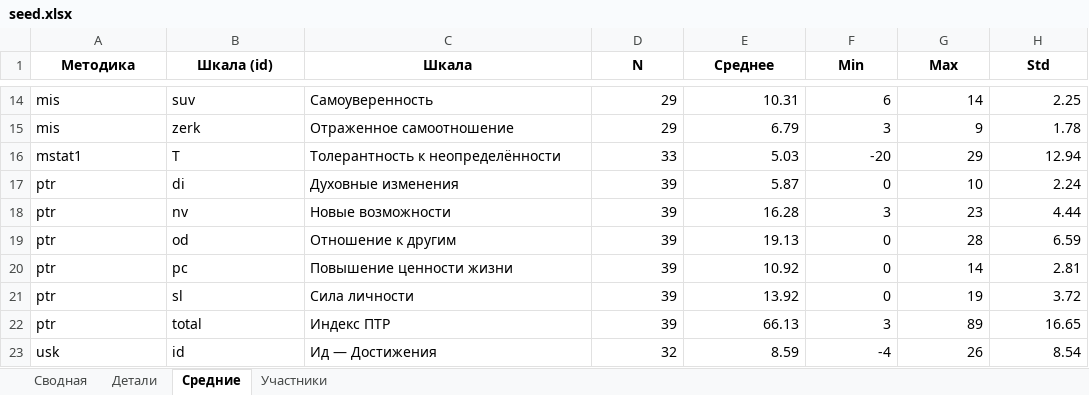
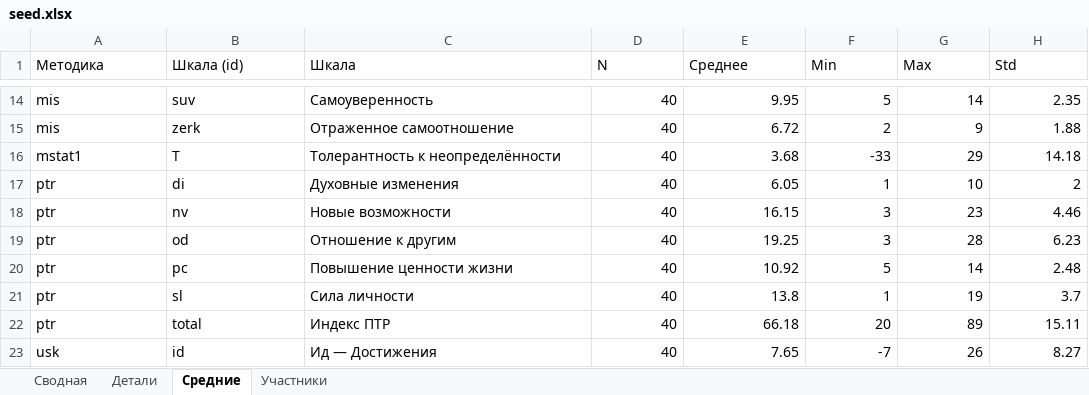
Before and after one commit to kbakha/survey-app, an Excel workbook: survey_scorer/data/seed.xlsx, sheet Средние, drawn as a sheet; only a part is shown, gaps mark what is left out; values as stored, in another font and other column widths than the file's, no borders; the diff covers the shown part only; the diff names each change by its address in the sheet, - before the commit and + after, or states it on an @@ line.

```diff
--- a/survey_scorer/data/seed.xlsx (sheet Средние)
+++ b/survey_scorer/data/seed.xlsx (sheet Средние)
@@ A1:H1 bold: on → off, alignment: center → left @@
-D14:D15 (N): 29
+D14:D15 (N): 40
-E14 (Среднее): 10.31
+E14 (Среднее): 9.95
-F14 (Min): 6
+F14 (Min): 5
-H14 (Std): 2.25
+H14 (Std): 2.35
-E15 (Среднее): 6.79
+E15 (Среднее): 6.72
-F15 (Min): 3
+F15 (Min): 2
-H15 (Std): 1.78
+H15 (Std): 1.88
-D16 (N): 33
+D16 (N): 40
-E16 (Среднее): 5.03
+E16 (Среднее): 3.68
-F16 (Min): -20
+F16 (Min): -33
-H16 (Std): 12.94
+H16 (Std): 14.18
-D17:D22 (N): 39
+D17:D22 (N): 40
-E17 (Среднее): 5.87
+E17 (Среднее): 6.05
-F17 (Min): 0
+F17 (Min): 1
-H17 (Std): 2.24
+H17 (Std): 2
-E18 (Среднее): 16.28
+E18 (Среднее): 16.15
-H18 (Std): 4.44
+H18 (Std): 4.46
-E19 (Среднее): 19.13
+E19 (Среднее): 19.25
-F19 (Min): 0
+F19 (Min): 3
-H19 (Std): 6.59
+H19 (Std): 6.23
-F20 (Min): 0
+F20 (Min): 5
-H20 (Std): 2.81
+H20 (Std): 2.48
-E21 (Среднее): 13.92
+E21 (Среднее): 13.8
-F21 (Min): 0
+F21 (Min): 1
-H21 (Std): 3.72
+H21 (Std): 3.7
-E22 (Среднее): 66.13
+E22 (Среднее): 66.18
-F22 (Min): 3
+F22 (Min): 20
-H22 (Std): 16.65
+H22 (Std): 15.11
-D23 (N): 32
+D23 (N): 40
-E23 (Среднее): 8.59
+E23 (Среднее): 7.65
-F23 (Min): -4
+F23 (Min): -7
-H23 (Std): 8.54
+H23 (Std): 8.27
```
Also changed, not shown: 59 edited cells elsewhere in this sheet, sheet Детали, sheet Сводная, sheet Участники.
